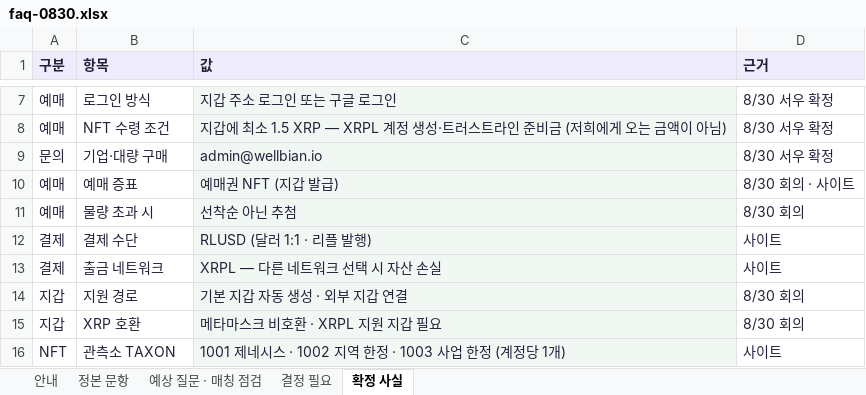
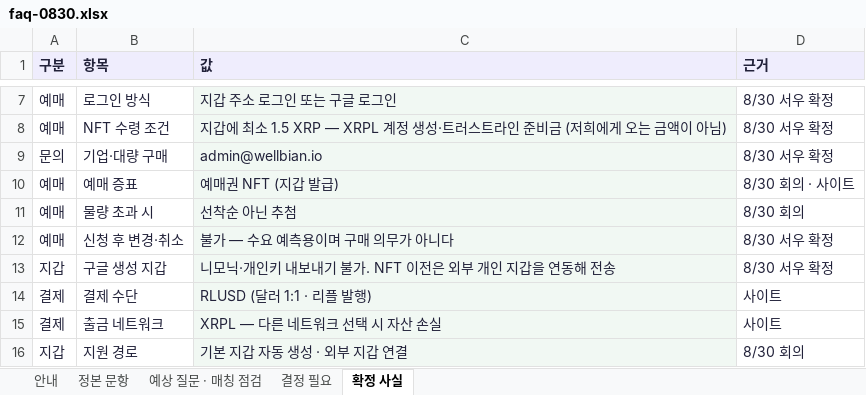
Before and after one commit to wrxfoundation/weatherplan-ai, an Excel workbook: depin/content/faq-0830.xlsx, sheet 확정 사실, drawn as a sheet; only a part is shown, gaps mark what is left out; the shorter side is filled out with more unchanged rows; values as stored, in another font and other column widths than the file's, no borders; the diff names each change by its address in the sheet, - before the commit and + after, or states it on an @@ line.

```diff
--- a/depin/content/faq-0830.xlsx (sheet 확정 사실)
+++ b/depin/content/faq-0830.xlsx (sheet 확정 사실)
+row 12: 예매 | 신청 후 변경·취소 | 불가 — 수요 예측용이며 구매 의무가 아니다 | 8/30 서우 확정
+row 13: 지갑 | 구글 생성 지갑 | 니모닉·개인키 내보내기 불가. NFT 이전은 외부 개인 지갑을 연동해 전송 | 8/30 서우 확정
```
Also changed, not shown: sheet 결정 필요, sheet 예상 질문 · 매칭 점검, sheet 정본 문항, sheet 안내, 5 other files.
